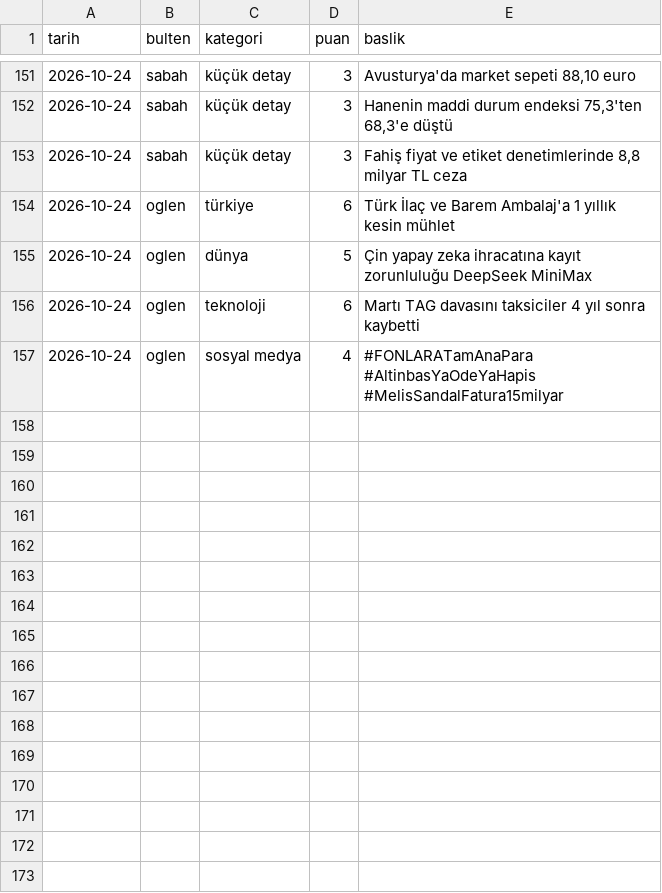
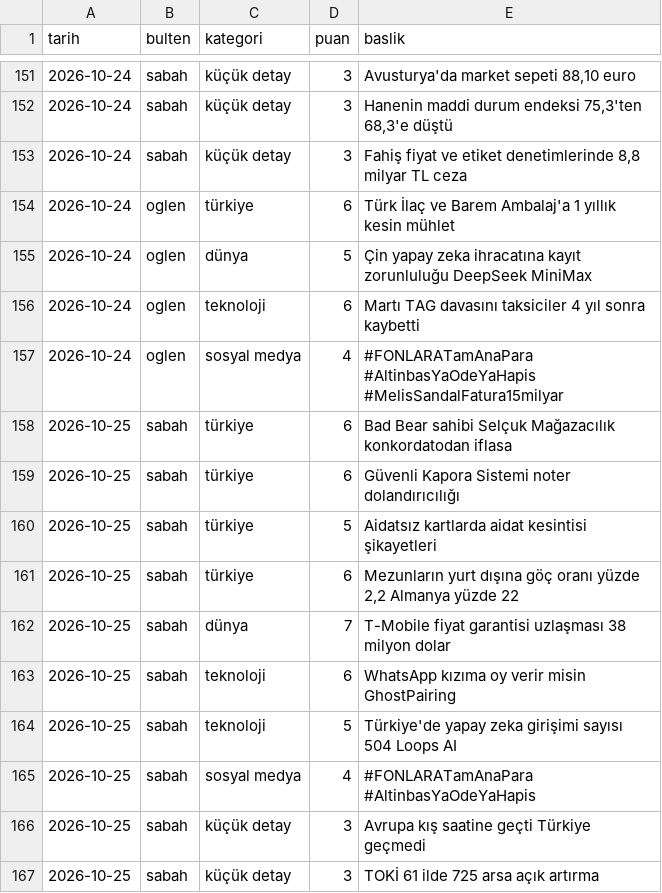
Before and after one commit to ozanturk19/Paranediyor, a CSV file: gundem/konular.csv, drawn as a sheet; only a part is shown, gaps mark what is left out.

```diff
--- a/gundem/konular.csv
+++ b/gundem/konular.csv
@@ -157 +157,11 @@ tarih,bulten,kategori,puan,baslik
 2026-10-24,oglen,sosyal medya,4,"#FONLARATamAnaPara #AltinbasYaOdeYaHapis #MelisSandalFatura15milyar"
+2026-10-25,sabah,türkiye,6,"Bad Bear sahibi Selçuk Mağazacılık konkordatodan iflasa"
+2026-10-25,sabah,türkiye,6,"Güvenli Kapora Sistemi noter dolandırıcılığı"
+2026-10-25,sabah,türkiye,5,"Aidatsız kartlarda aidat kesintisi şikayetleri"
+2026-10-25,sabah,türkiye,6,"Mezunların yurt dışına göç oranı yüzde 2,2 Almanya yüzde 22"
+2026-10-25,sabah,dünya,7,"T-Mobile fiyat garantisi uzlaşması 38 milyon dolar"
+2026-10-25,sabah,teknoloji,6,"WhatsApp kızıma oy verir misin GhostPairing"
+2026-10-25,sabah,teknoloji,5,"Türkiye'de yapay zeka girişimi sayısı 504 Loops AI"
+2026-10-25,sabah,sosyal medya,4,"#FONLARATamAnaPara #AltinbasYaOdeYaHapis"
+2026-10-25,sabah,küçük detay,3,"Avrupa kış saatine geçti Türkiye geçmedi"
+2026-10-25,sabah,küçük detay,3,"TOKİ 61 ilde 725 arsa açık artırma"
```
Also changed, not shown: 2 other files.
